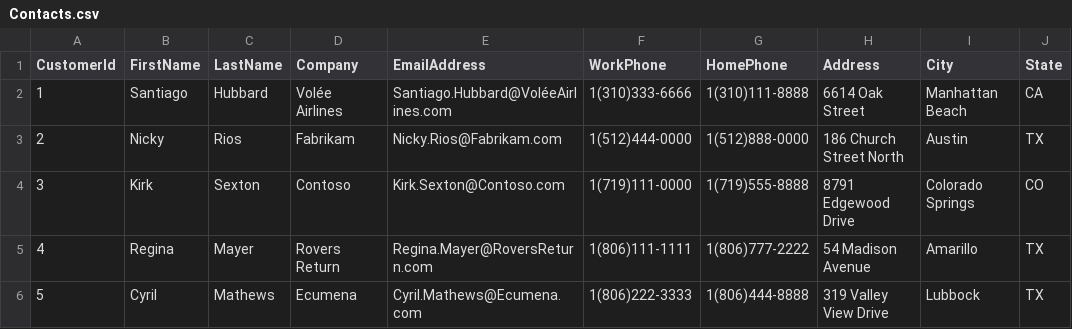
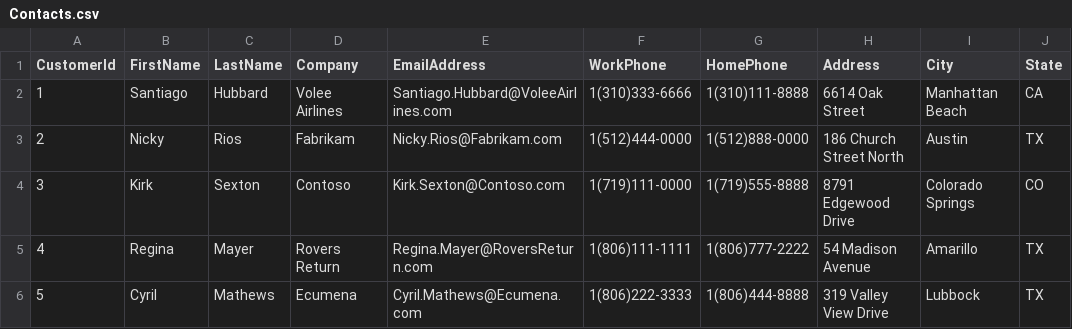
Before and after one commit to CriticalPathTraining/DDPAF, a CSV file: Student/Data/Contacts.csv, drawn as a sheet; only a part is shown; the diff names each change by its address in the sheet, - before the commit and + after, or states it on an @@ line.

Commit message:
Updates

```diff
--- a/Student/Data/Contacts.csv
+++ b/Student/Data/Contacts.csv
-D2 (Company): Volée Airlines
+D2 (Company): Volee Airlines
-E2 (EmailAddress): Santiago.Hubbard@VoléeAirlines.com
+E2 (EmailAddress): Santiago.Hubbard@VoleeAirlines.com
```
